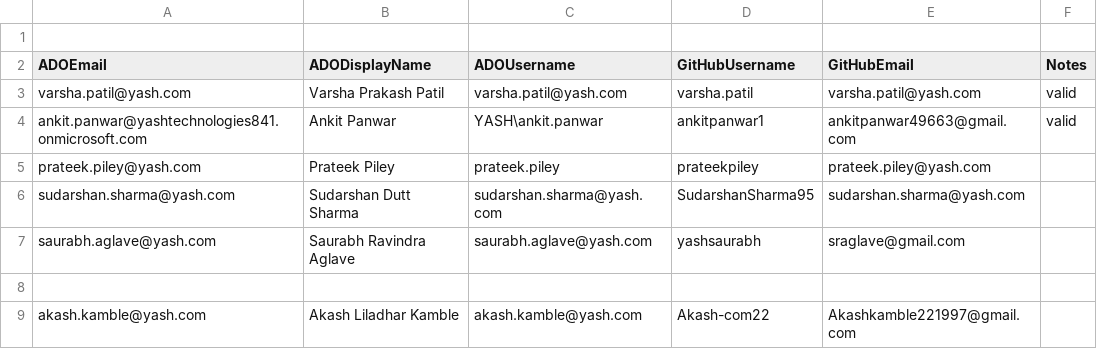
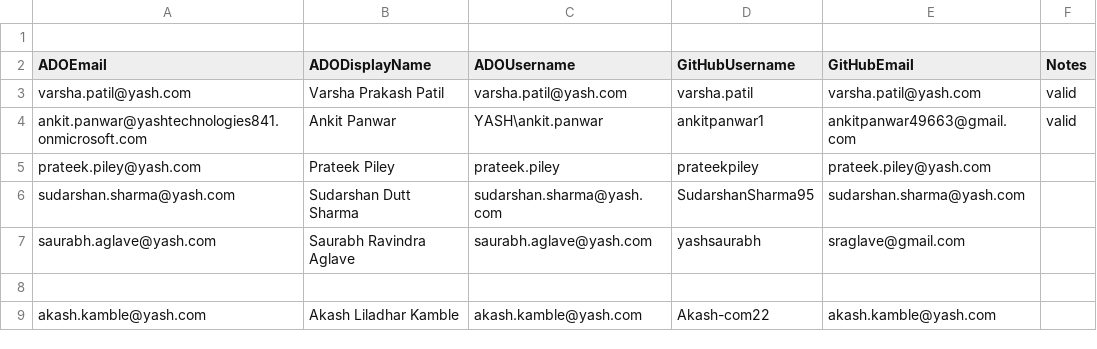
Before and after one commit to First-Devops-organisation/test23, a CSV file: repo-migration/config/user-mappings.csv, drawn as a sheet.

Commit message:
Updated user-mappings.csv

```diff
--- a/repo-migration/config/user-mappings.csv
+++ b/repo-migration/config/user-mappings.csv
@@ -8,2 +8,2 @@ saurabh.aglave@yash.com,Saurabh Ravindra Aglave,saurabh.aglave@yash.com,yashsaur
 
-akash.kamble@yash.com,Akash Liladhar Kamble,akash.kamble@yash.com,Akash-com22,Akashkamble221997@gmail.com
+akash.kamble@yash.com,Akash Liladhar Kamble,akash.kamble@yash.com,Akash-com22,akash.kamble@yash.com
```
